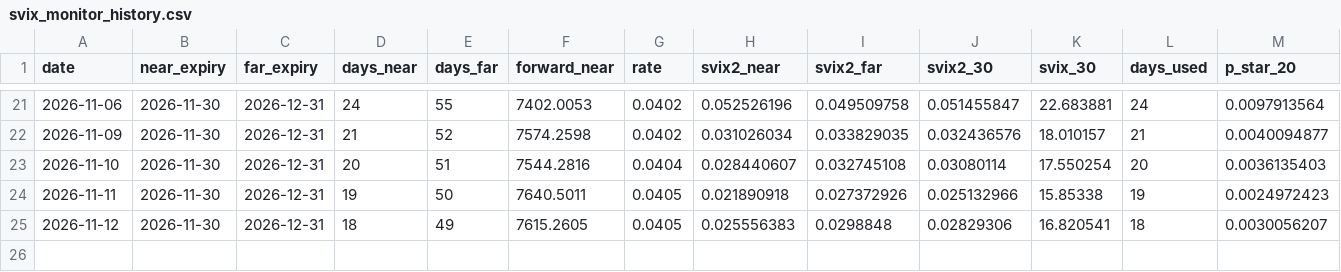
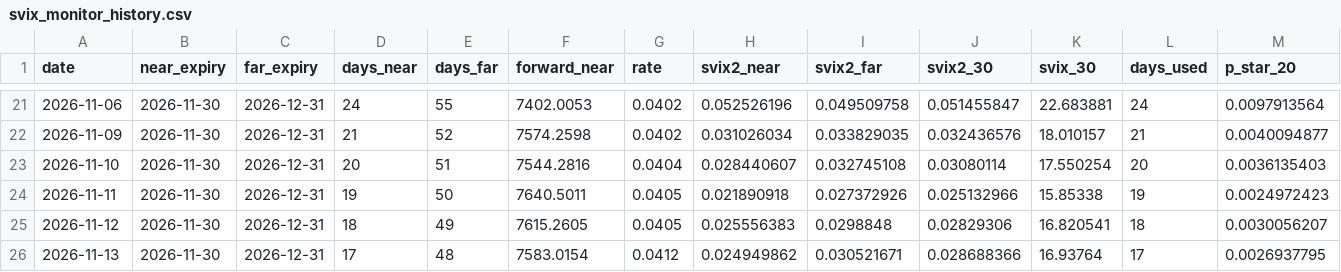
Before and after one commit to mczapl12/svix-crash-monitor, a CSV file: svix_monitor_history.csv, drawn as a sheet; only a part is shown, gaps mark what is left out; rows hold the shown columns only; the diff names each change by its address in the sheet, - before the commit and + after, or states it on an @@ line.

```diff
--- a/svix_monitor_history.csv
+++ b/svix_monitor_history.csv
+row 26: 2026-11-13 | 2026-11-30 | 2026-12-31 | 17 | 48 | 7583.0154 | 0.0412 | 0.024949862 | 0.030521671 | 0.028688366 | 16.93764 | 17 | 0.0026937795
```
